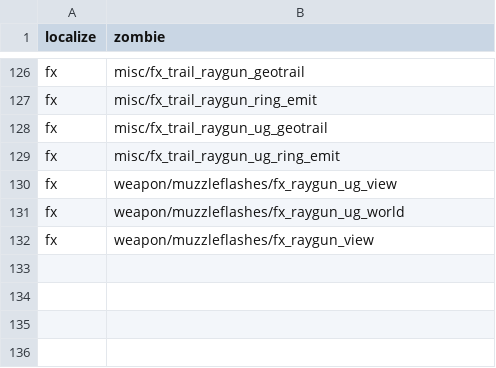
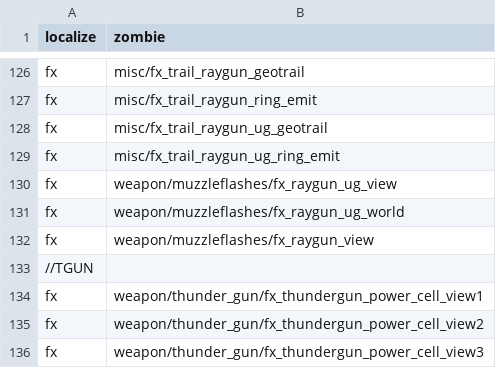
Before and after one commit to Fraagaa/Animated-Camos, a CSV file: Animated_Camos_Ascension/mod.csv, drawn as a sheet; only a part is shown, gaps mark what is left out.

Commit message:
Removed Tgun lights color overlay

```diff
--- a/Animated_Camos_Ascension/mod.csv
+++ b/Animated_Camos_Ascension/mod.csv
@@ -132 +132,5 @@ fx,weapon/muzzleflashes/fx_raygun_ug_world
 fx,weapon/muzzleflashes/fx_raygun_view
+//TGUN
+fx,weapon/thunder_gun/fx_thundergun_power_cell_view1
+fx,weapon/thunder_gun/fx_thundergun_power_cell_view2
+fx,weapon/thunder_gun/fx_thundergun_power_cell_view3
```
Also changed, not shown: Animated_Camos_Kino/mod.csv, Animated_Camos_Nacht/mod.csv, 16 other files.
